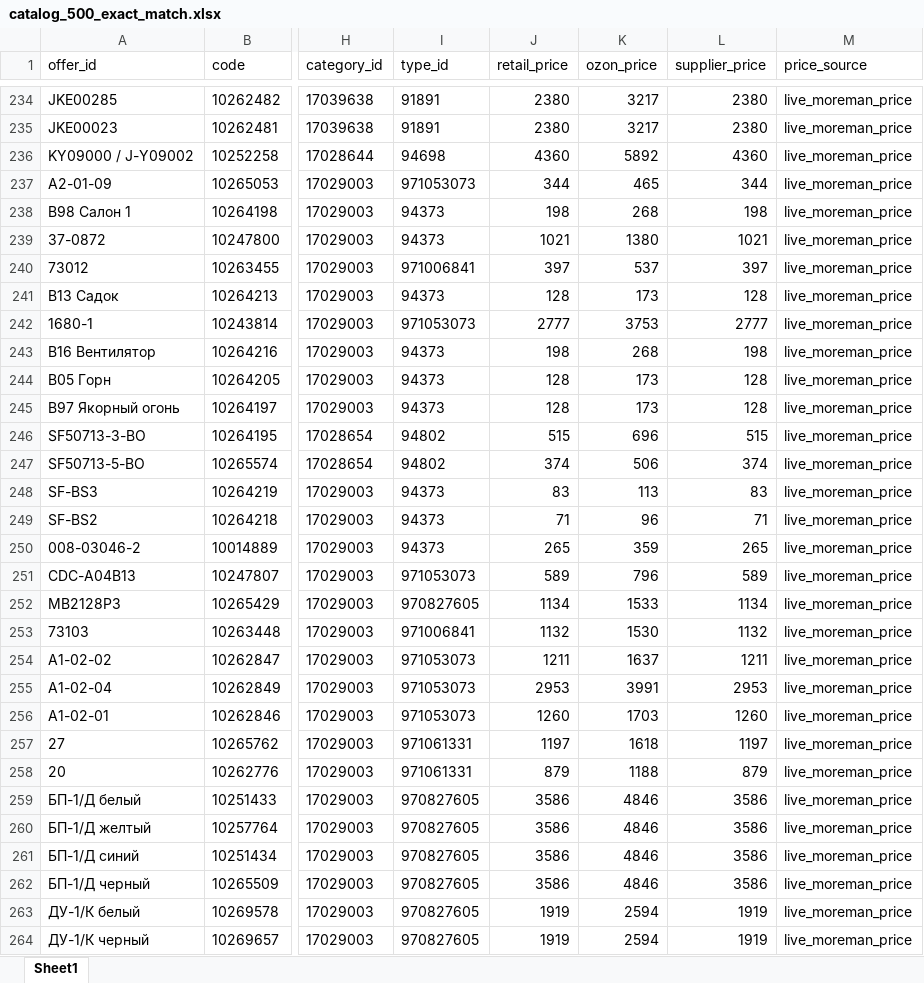
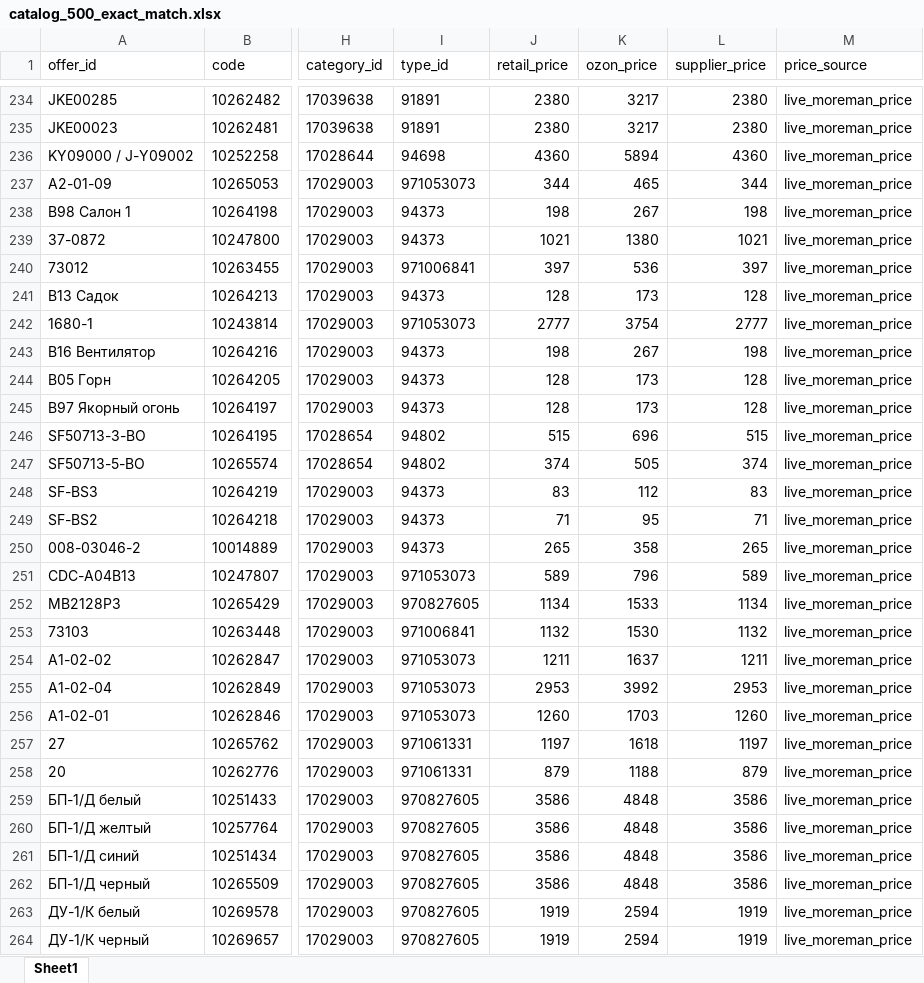
Before and after one commit to kexi-bq/ozon-catalog, an Excel workbook: data/catalog_500_exact_match.xlsx, sheet Sheet1, drawn as a sheet; only a part is shown, gaps mark what is left out; values as stored, in another font and other column widths than the file's, no borders; the diff covers the shown part only; the diff names each change by its address in the sheet, - before the commit and + after, or states it on an @@ line.

Commit message:
Refresh catalog prices and live validation

```diff
--- a/data/catalog_500_exact_match.xlsx (sheet Sheet1)
+++ b/data/catalog_500_exact_match.xlsx (sheet Sheet1)
-K236 (ozon_price): 5892
+K236 (ozon_price): 5894
-K238 (ozon_price): 268
+K238 (ozon_price): 267
-K240 (ozon_price): 537
+K240 (ozon_price): 536
-K242 (ozon_price): 3753
+K242 (ozon_price): 3754
-K243 (ozon_price): 268
+K243 (ozon_price): 267
-K247 (ozon_price): 506
+K247 (ozon_price): 505
-K248 (ozon_price): 113
+K248 (ozon_price): 112
-K249 (ozon_price): 96
+K249 (ozon_price): 95
-K250 (ozon_price): 359
+K250 (ozon_price): 358
-K255 (ozon_price): 3991
+K255 (ozon_price): 3992
-K259:K262 (ozon_price): 4846
+K259:K262 (ozon_price): 4848
```
Also changed, not shown: 499 edited cells elsewhere in this sheet, 5 other files.
